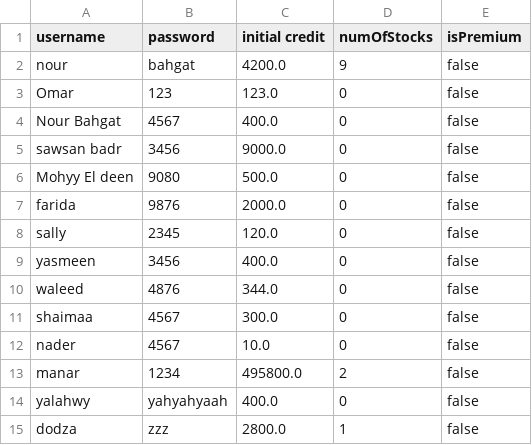
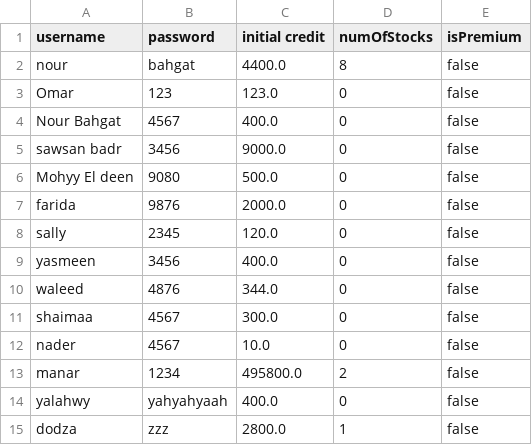
Before and after one commit to NourBahgat/StockExchange, a CSV file: users.csv, drawn as a sheet.

Commit message:
push files, passed loggedInUser as an object

```diff
--- a/users.csv
+++ b/users.csv
@@ -1,3 +1,3 @@
 username,password,initial credit,numOfStocks,isPremium
-nour,bahgat,4200.0,9,false
+nour,bahgat,4400.0,8,false
 Omar,123,123.0,0,false
```
Also changed, not shown: 12 other files.
